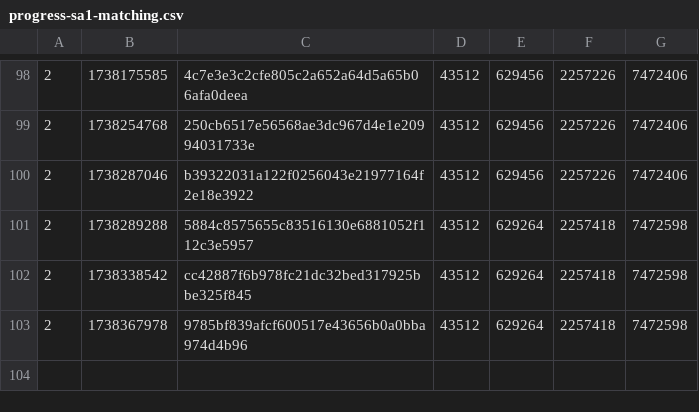
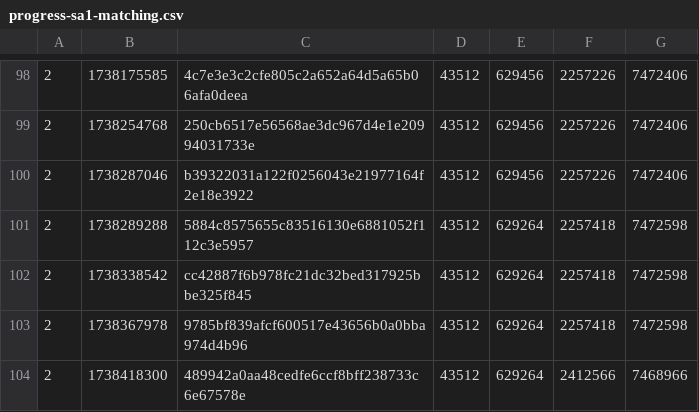
Before and after one commit to SAT-R/sa1, a CSV file: reports/progress-sa1-matching.csv, drawn as a sheet; only a part is shown, gaps mark what is left out; the diff names each change by its address in the sheet, - before the commit and + after, or states it on an @@ line.

```diff
--- a/reports/progress-sa1-matching.csv
+++ b/reports/progress-sa1-matching.csv
+row 104: 2 | 1738418300 | 489942a0aa48cedfe6ccf8bff238733c6e67578e | 43512 | 629264 | 2412566 | 7468966
```
Also changed, not shown: reports/progress-sa1-nonmatching.csv, 1 other file.
